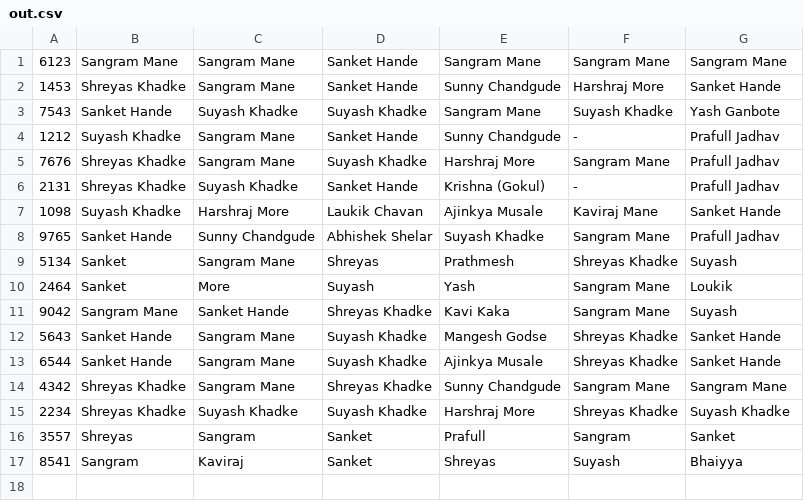
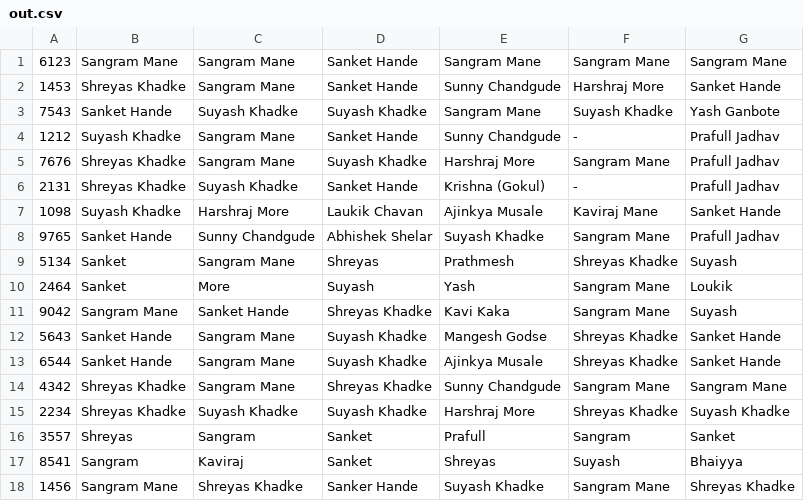
Before and after one commit to SSKS10/files, a CSV file: out.csv, drawn as a sheet; the diff names each change by its address in the sheet, - before the commit and + after, or states it on an @@ line.

```diff
--- a/out.csv
+++ b/out.csv
+row 18: 1456 | Sangram Mane | Shreyas Khadke | Sanker Hande | Suyash Khadke | Sangram Mane | Shreyas Khadke
```
Also changed, not shown: out1.csv.
